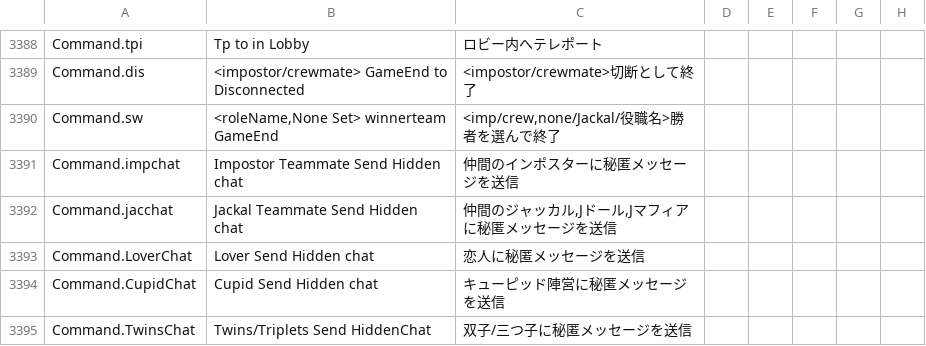
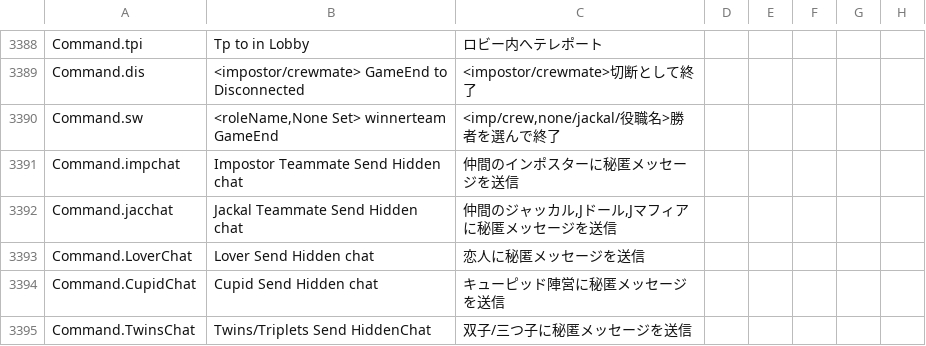
Before and after one commit to satokazoku/TownOfHost-Pko, a CSV file: Resources/string.csv, drawn as a sheet; only a part is shown, gaps mark what is left out.

```diff
--- a/Resources/string.csv
+++ b/Resources/string.csv
@@ -3390,3 +3390,3 @@
 "Command.dis","<impostor/crewmate> GameEnd to Disconnected","<impostor/crewmate>切断として終了"
-"Command.sw","<roleName,None Set> winnerteam GameEnd","<imp/crew,none/Jackal/役職名>勝者を選んで終了"
+"Command.sw","<roleName,None Set> winnerteam GameEnd","<imp/crew,none/jackal/役職名>勝者を選んで終了"
 "Command.impchat","Impostor Teammate Send Hidden chat","仲間のインポスターに秘匿メッセージを送信"
```
Also changed, not shown: 10 other files.
